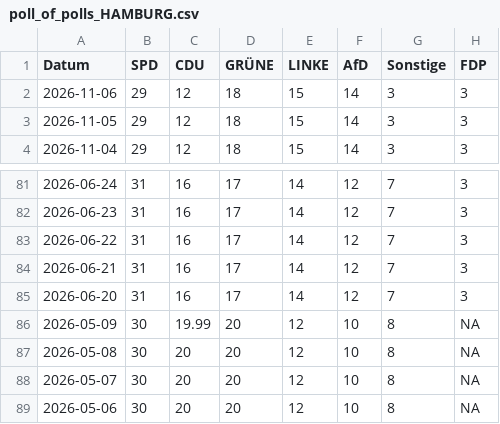
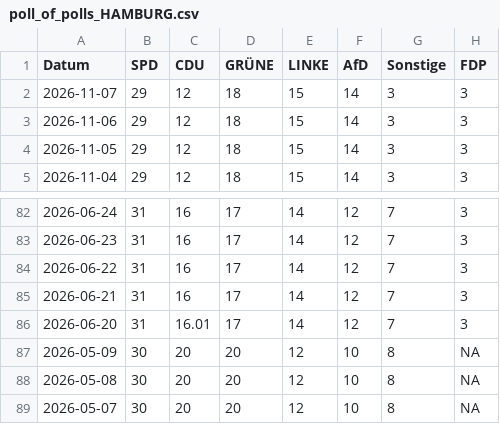
Before and after one commit to Cacauu/2025_ddj_wahlen_data, a CSV file: data/poll_of_polls_HAMBURG.csv, drawn as a sheet; only a part is shown, gaps mark what is left out; the shorter side is filled out with more unchanged rows.

```diff
--- a/data/poll_of_polls_HAMBURG.csv
+++ b/data/poll_of_polls_HAMBURG.csv
@@ -1,2 +1,3 @@
 Datum,SPD,CDU,GRÜNE,LINKE,AfD,Sonstige,FDP
+2026-11-07,29,12,18,15,14,3,3
 2026-11-06,29,12,18,15,14,3,3
@@ -84,4 +85,4 @@ Datum,SPD,CDU,GRÜNE,LINKE,AfD,Sonstige,FDP
 2026-06-21,31,16,17,14,12,7,3
-2026-06-20,31,16,17,14,12,7,3
-2026-05-09,30,19.99,20,12,10,8,NA
+2026-06-20,31,16.01,17,14,12,7,3
+2026-05-09,30,20,20,12,10,8,NA
 2026-05-08,30,20,20,12,10,8,NA
```
Also changed, not shown: data/poll_of_polls_BAYERN.csv, data/poll_of_polls_BRANDENBURG.csv, 4 other files.
